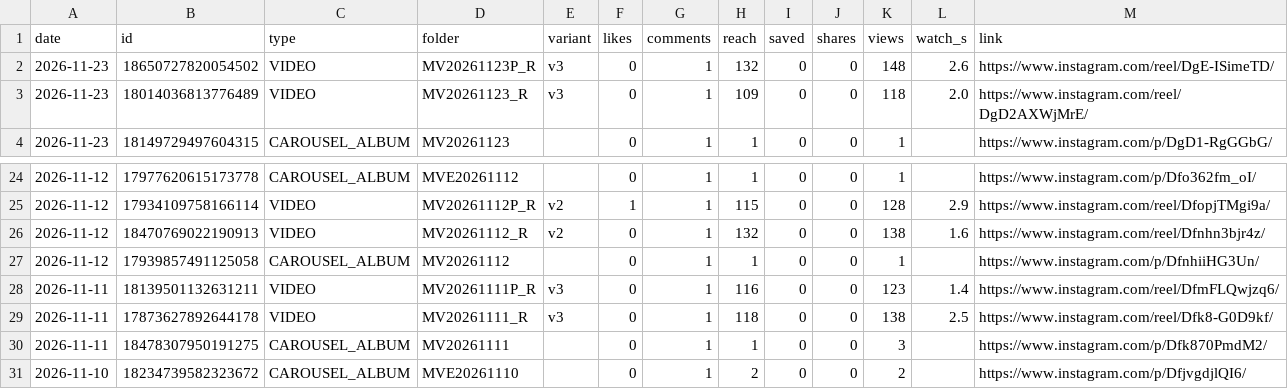
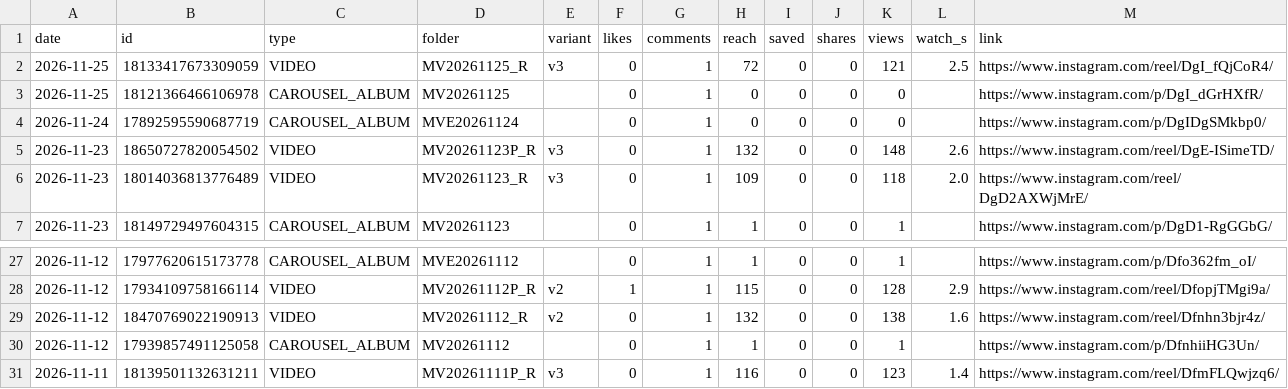
Before and after one commit to medical3820/market-vitals-instagram, a CSV file: metrics/posts.csv, drawn as a sheet; only a part is shown, gaps mark what is left out; removed rows and columns are numbered as before the commit, all else as after; the diff names each change by its address in the sheet, - before the commit and + after, or states it on an @@ line.

```diff
--- a/metrics/posts.csv
+++ b/metrics/posts.csv
+row 2: 2026-11-25 | 18133417673309059 | VIDEO | MV20261125_R | v3 | 0 | 1 | 72 | 0 | 0 | 121 | 2.5 | https://www.instagram.com/reel/DgI_fQjCoR4/
+row 3: 2026-11-25 | 18121366466106978 | CAROUSEL_ALBUM | MV20261125 |  | 0 | 1 | 0 | 0 | 0 | 0 |  | https://www.instagram.com/p/DgI_dGrHXfR/
+row 4: 2026-11-24 | 17892595590687719 | CAROUSEL_ALBUM | MVE20261124 |  | 0 | 1 | 0 | 0 | 0 | 0 |  | https://www.instagram.com/p/DgIDgSMkbp0/
-row 29: 2026-11-11 | 17873627892644178 | VIDEO | MV20261111_R | v3 | 0 | 1 | 118 | 0 | 0 | 138 | 2.5 | https://www.instagram.com/reel/Dfk8-G0D9kf/
-row 30: 2026-11-11 | 18478307950191275 | CAROUSEL_ALBUM | MV20261111 |  | 0 | 1 | 1 | 0 | 0 | 3 |  | https://www.instagram.com/p/Dfk870PmdM2/
-row 31: 2026-11-10 | 18234739582323672 | CAROUSEL_ALBUM | MVE20261110 |  | 0 | 1 | 2 | 0 | 0 | 2 |  | https://www.instagram.com/p/DfjvgdjlQI6/
```
Also changed, not shown: metrics/history.csv, metrics/posts_log.csv.
